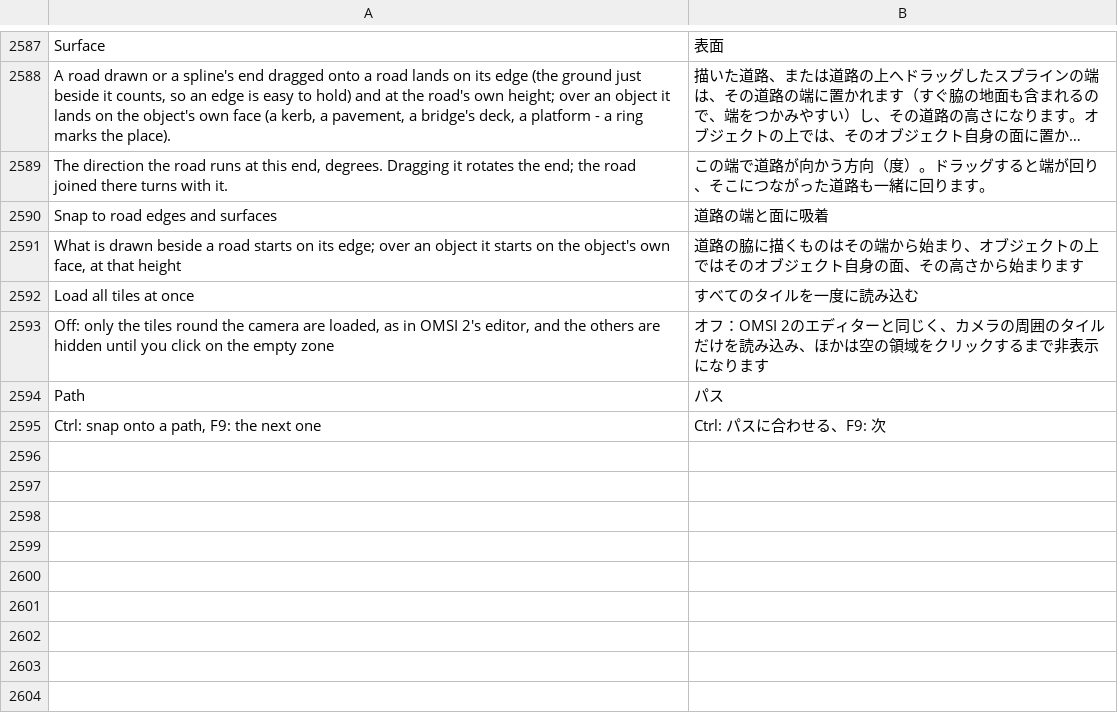
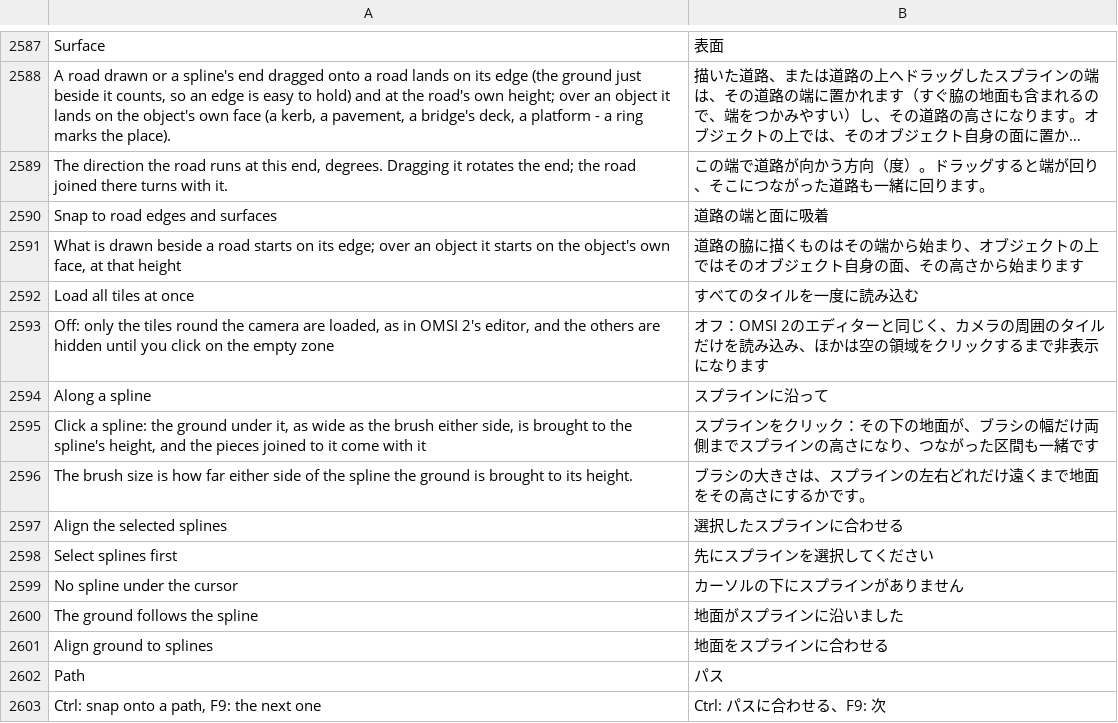
Before and after one commit to openOMSI-org/openMapper, a TSV file: locales/ja.tsv, drawn as a sheet; only a part is shown, gaps mark what is left out; long unchanged cells end in …; the diff names each change by its address in the sheet, - before the commit and + after, or states it on an @@ line.

```diff
--- a/locales/ja.tsv
+++ b/locales/ja.tsv
+row 2594: Along a spline | スプラインに沿って
+row 2595: Click a spline: the ground under it, as wide as the brush either side, is brought to the spline's height, and the pieces joined to it come with it | スプラインをクリック：その下の地面が、ブラシの幅だけ両側までスプラインの高さになり、つながった区間も一緒です
+row 2596: The brush size is how far either side of the spline the ground is brought to its height. | ブラシの大きさは、スプラインの左右どれだけ遠くまで地面をその高さにするかです。
+row 2597: Align the selected splines | 選択したスプラインに合わせる
+row 2598: Select splines first | 先にスプラインを選択してください
+row 2599: No spline under the cursor | カーソルの下にスプラインがありません
+row 2600: The ground follows the spline | 地面がスプラインに沿いました
+row 2601: Align ground to splines | 地面をスプラインに合わせる
```
Also changed, not shown: locales/be.tsv, locales/hi.tsv, 25 other files.
